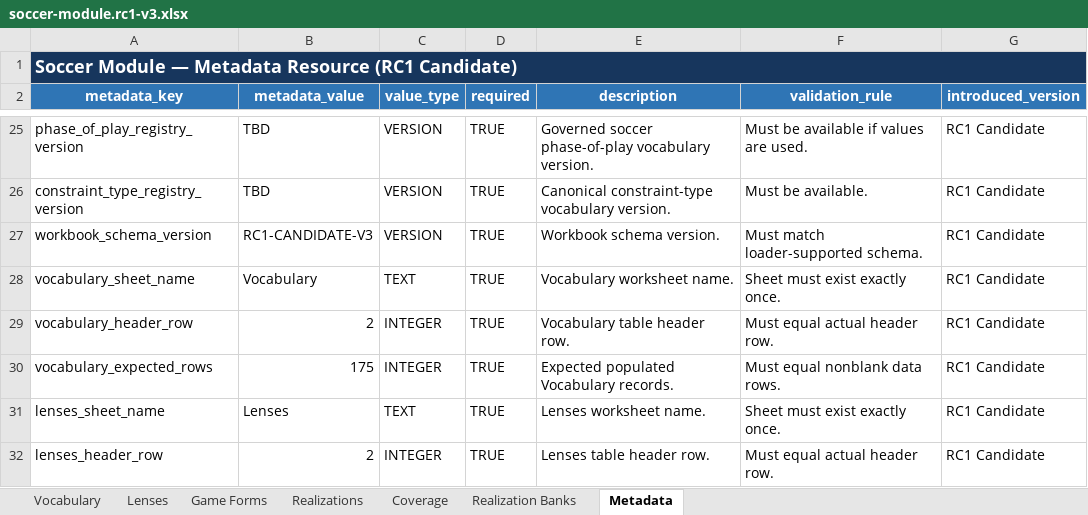
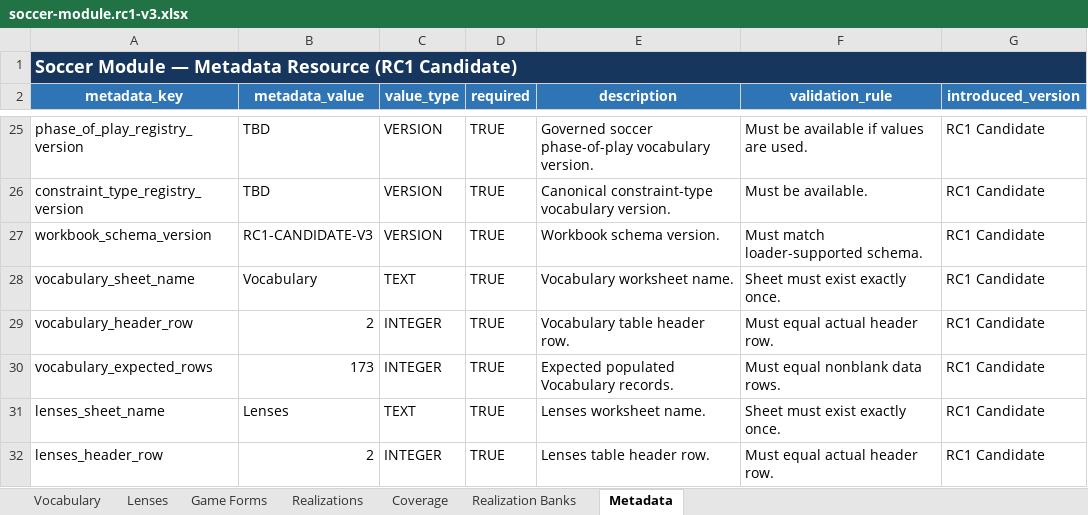
Before and after one commit to aicoachingsolutions/challenge-point, an Excel workbook: back/data/sport-modules/soccer/soccer-module.rc1-v3.xlsx, sheet Metadata, drawn as a sheet; only a part is shown, gaps mark what is left out; values as stored, in another font and other column widths than the file's, no borders; conditional formats and table styles not drawn; the diff names each change by its address in the sheet, - before the commit and + after, or states it on an @@ line.

```diff
--- a/back/data/sport-modules/soccer/soccer-module.rc1-v3.xlsx (sheet Metadata)
+++ b/back/data/sport-modules/soccer/soccer-module.rc1-v3.xlsx (sheet Metadata)
-B30 (metadata_value): 175
+B30 (metadata_value): 173
```
Also changed, not shown: sheet Vocabulary, 4 other files.
